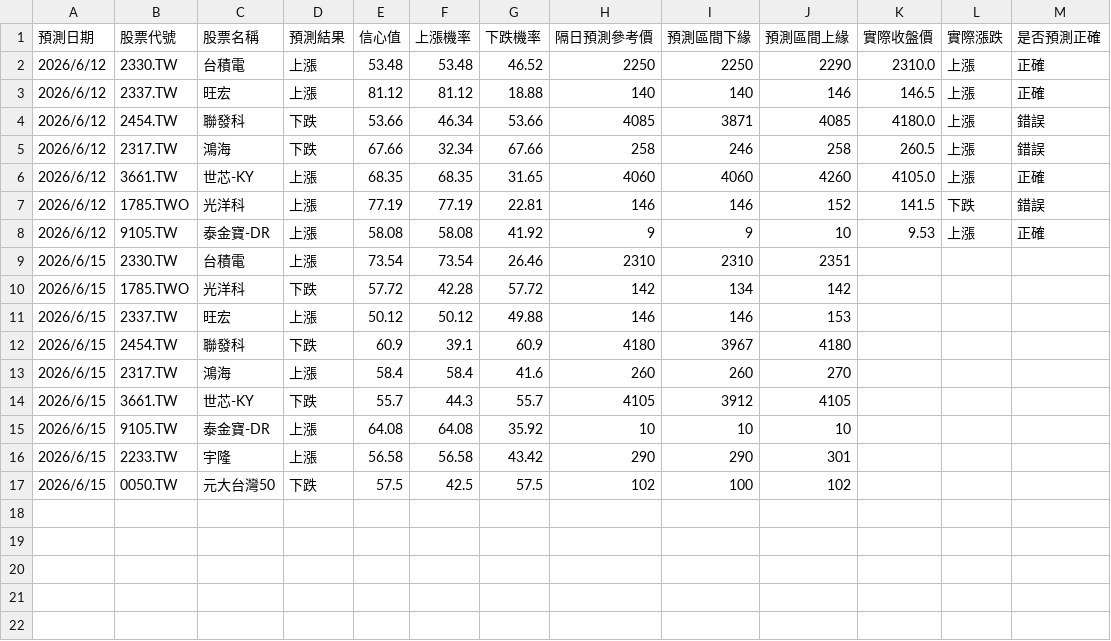
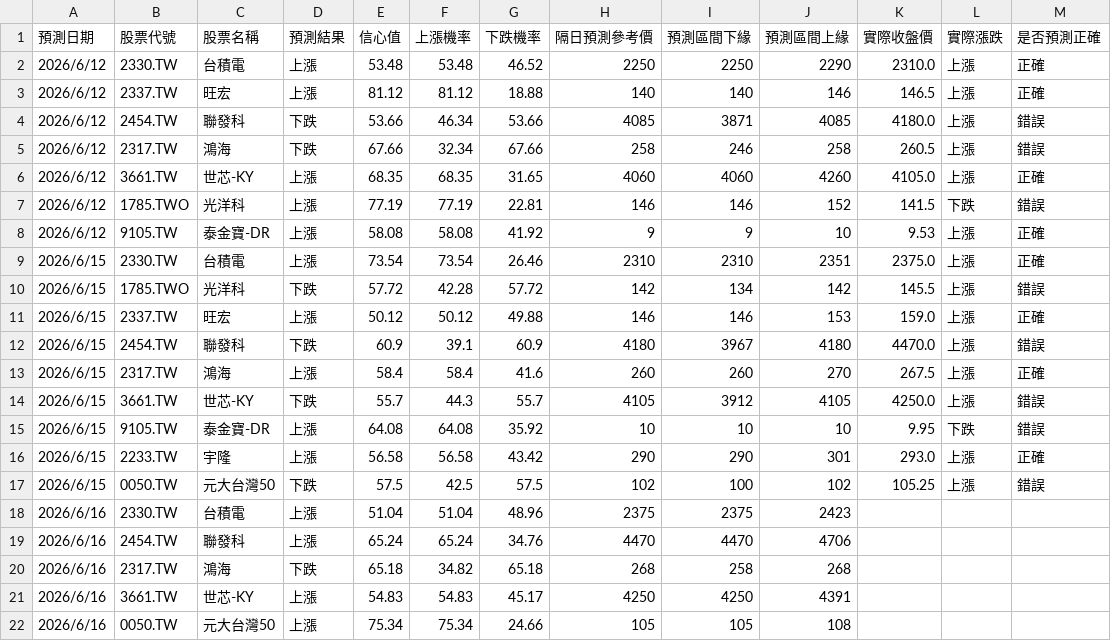
Before and after one commit to mineyatom/AI_stock_predict, a CSV file: prediction_log.csv, drawn as a sheet.

```diff
--- a/prediction_log.csv
+++ b/prediction_log.csv
@@ -8,10 +8,15 @@
 2026/6/12,9105.TW,泰金寶-DR,上漲,58.08,58.08,41.92,9,9,10,9.53,上漲,正確
-2026/6/15,2330.TW,台積電,上漲,73.54,73.54,26.46,2310,2310,2351,,,
-2026/6/15,1785.TWO,光洋科,下跌,57.72,42.28,57.72,142,134,142,,,
-2026/6/15,2337.TW,旺宏,上漲,50.12,50.12,49.88,146,146,153,,,
-2026/6/15,2454.TW,聯發科,下跌,60.9,39.1,60.9,4180,3967,4180,,,
-2026/6/15,2317.TW,鴻海,上漲,58.4,58.4,41.6,260,260,270,,,
-2026/6/15,3661.TW,世芯-KY,下跌,55.7,44.3,55.7,4105,3912,4105,,,
-2026/6/15,9105.TW,泰金寶-DR,上漲,64.08,64.08,35.92,10,10,10,,,
-2026/6/15,2233.TW,宇隆,上漲,56.58,56.58,43.42,290,290,301,,,
-2026/6/15,0050.TW,元大台灣50,下跌,57.5,42.5,57.5,102,100,102,,,
+2026/6/15,2330.TW,台積電,上漲,73.54,73.54,26.46,2310,2310,2351,2375.0,上漲,正確
+2026/6/15,1785.TWO,光洋科,下跌,57.72,42.28,57.72,142,134,142,145.5,上漲,錯誤
+2026/6/15,2337.TW,旺宏,上漲,50.12,50.12,49.88,146,146,153,159.0,上漲,正確
+2026/6/15,2454.TW,聯發科,下跌,60.9,39.1,60.9,4180,3967,4180,4470.0,上漲,錯誤
+2026/6/15,2317.TW,鴻海,上漲,58.4,58.4,41.6,260,260,270,267.5,上漲,正確
+2026/6/15,3661.TW,世芯-KY,下跌,55.7,44.3,55.7,4105,3912,4105,4250.0,上漲,錯誤
+2026/6/15,9105.TW,泰金寶-DR,上漲,64.08,64.08,35.92,10,10,10,9.95,下跌,錯誤
+2026/6/15,2233.TW,宇隆,上漲,56.58,56.58,43.42,290,290,301,293.0,上漲,正確
+2026/6/15,0050.TW,元大台灣50,下跌,57.5,42.5,57.5,102,100,102,105.25,上漲,錯誤
+2026/6/16,2330.TW,台積電,上漲,51.04,51.04,48.96,2375,2375,2423,,,
+2026/6/16,2454.TW,聯發科,上漲,65.24,65.24,34.76,4470,4470,4706,,,
+2026/6/16,2317.TW,鴻海,下跌,65.18,34.82,65.18,268,258,268,,,
+2026/6/16,3661.TW,世芯-KY,上漲,54.83,54.83,45.17,4250,4250,4391,,,
+2026/6/16,0050.TW,元大台灣50,上漲,75.34,75.34,24.66,105,105,108,,,
```
Also changed, not shown: 2 other files.
